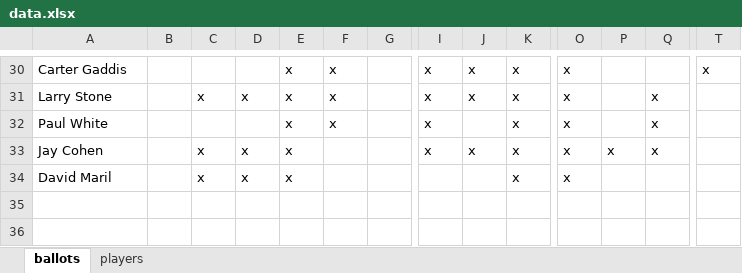
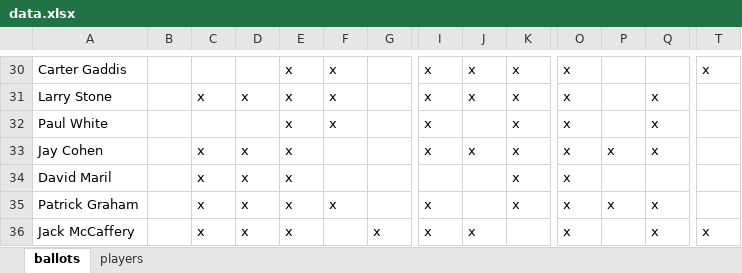
Before and after one commit to deppen8/bbhof_dash, an Excel workbook: data.xlsx, sheet ballots, drawn as a sheet; only a part is shown, gaps mark what is left out; values as stored, in another font and other column widths than the file's, no borders; rows hold the shown columns only; the diff names each change by its address in the sheet, - before the commit and + after, or states it on an @@ line.

Commit message:
Add Graham and McCaffery ballots

```diff
--- a/data.xlsx (sheet ballots)
+++ b/data.xlsx (sheet ballots)
+row 35: Patrick Graham |  | x | x | x | x |  | x |  | x | x | x | x
+row 36: Jack McCaffery |  | x | x | x |  | x | x | x |  | x |  | x | x
```
Also changed, not shown: 1 other file.
